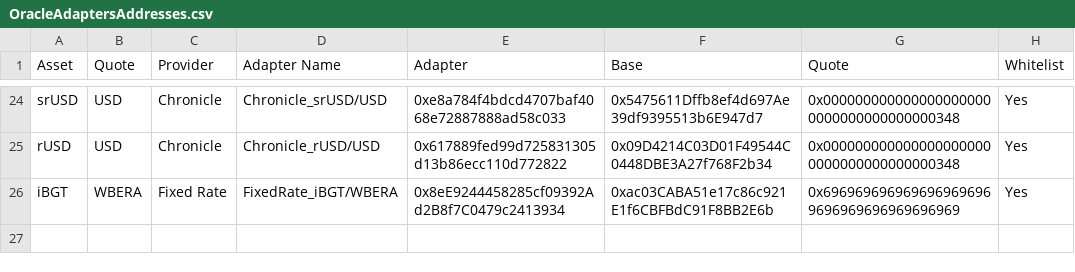
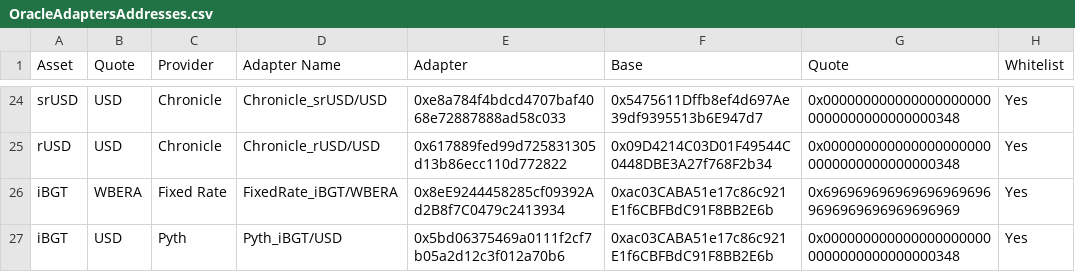
Before and after one commit to euler-xyz/euler-interfaces, a CSV file: addresses/80094/OracleAdaptersAddresses.csv, drawn as a sheet; only a part is shown, gaps mark what is left out.

Commit message:
feat: add ibgt/usd oracle

```diff
--- a/addresses/80094/OracleAdaptersAddresses.csv
+++ b/addresses/80094/OracleAdaptersAddresses.csv
@@ -26 +26,2 @@ rUSD,USD,Chronicle,Chronicle_rUSD/USD,0x617889fed99d725831305d13b86ecc110d772822
 iBGT,WBERA,Fixed Rate,FixedRate_iBGT/WBERA,0x8eE9244458285cf09392Ad2B8f7C0479c2413934,0xac03CABA51e17c86c921E1f6CBFBdC91F8BB2E6b,0x6969696969696969696969696969696969696969,Yes
+iBGT,USD,Pyth,Pyth_iBGT/USD,0x5bd06375469a0111f2cf7b05a2d12c3f012a70b6,0xac03CABA51e17c86c921E1f6CBFBdC91F8BB2E6b,0x0000000000000000000000000000000000000348,Yes
```
